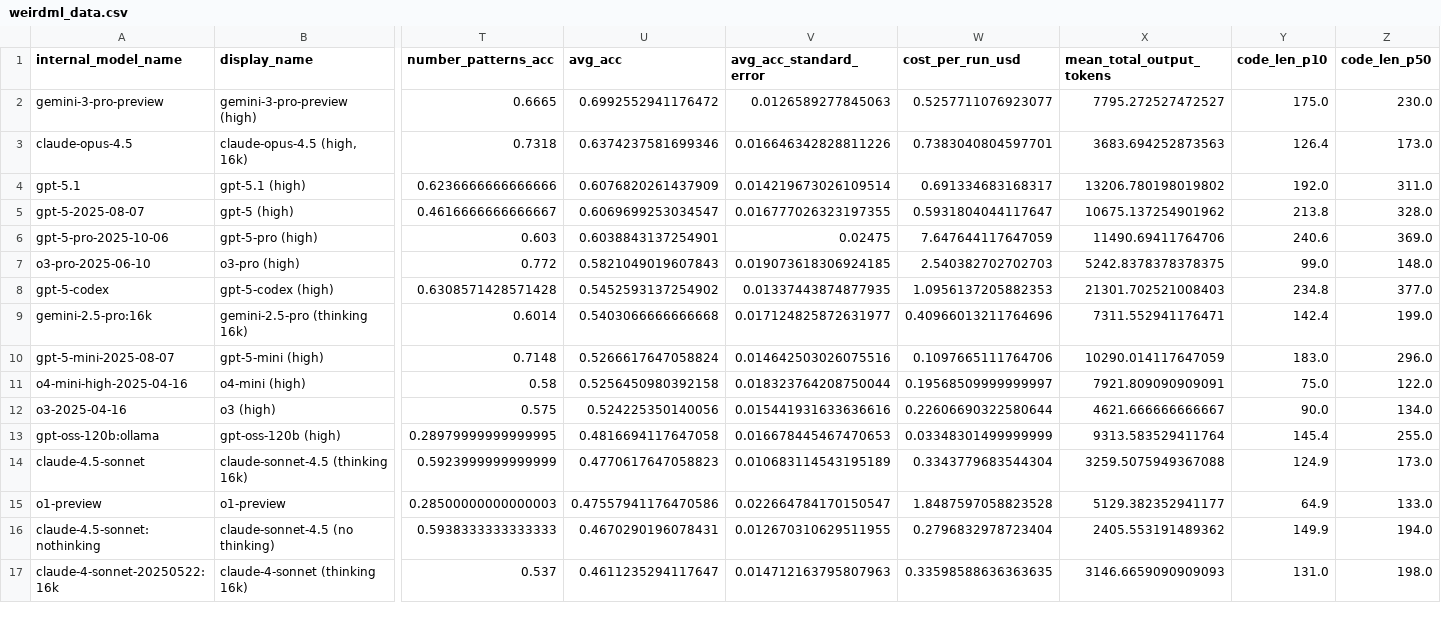
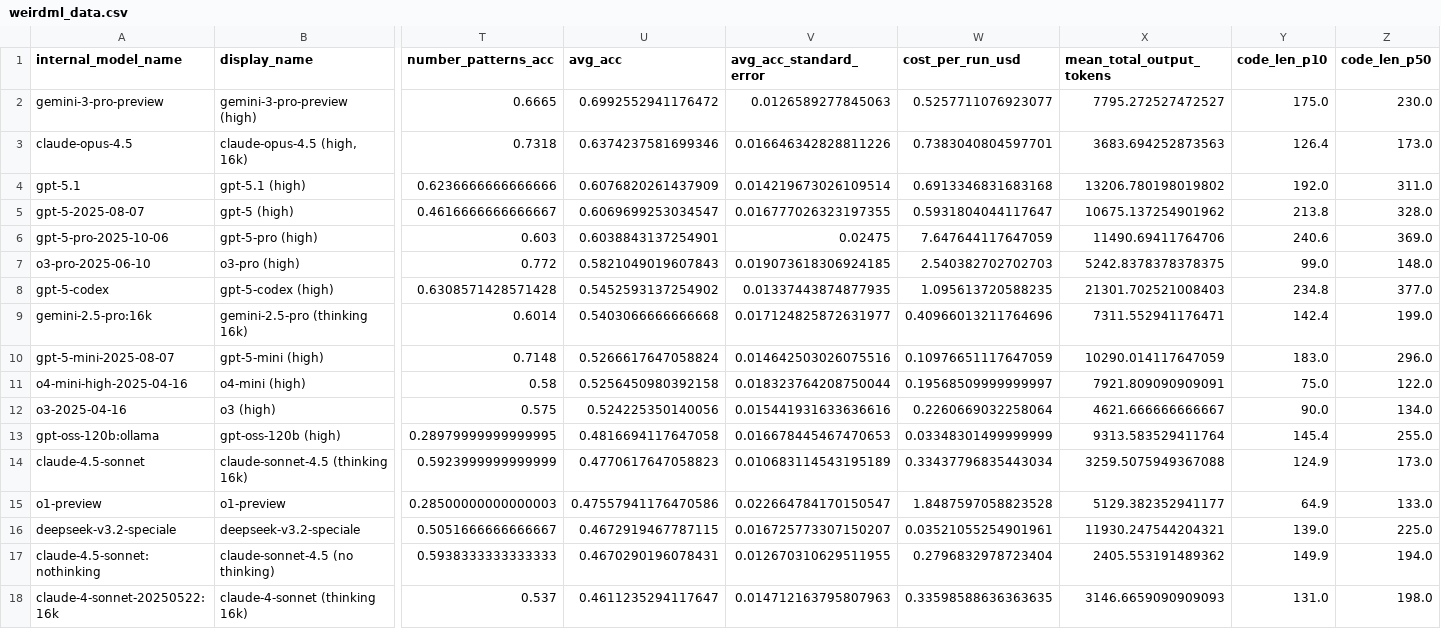
Before and after one commit to htihle/htihle.github.io, a CSV file: data/weirdml_data.csv, drawn as a sheet; only a part is shown, gaps mark what is left out; rows hold the shown columns only; the diff covers the shown part only; the diff names each change by its address in the sheet, - before the commit and + after, or states it on an @@ line.

Commit message:
added deepseek 3.2 speciale

```diff
--- a/data/weirdml_data.csv
+++ b/data/weirdml_data.csv
-W4 (cost_per_run_usd): 0.691334683168317
+W4 (cost_per_run_usd): 0.6913346831683168
-W8 (cost_per_run_usd): 1.0956137205882353
+W8 (cost_per_run_usd): 1.095613720588235
-W10 (cost_per_run_usd): 0.1097665111764706
+W10 (cost_per_run_usd): 0.10976651117647059
-W12 (cost_per_run_usd): 0.22606690322580644
+W12 (cost_per_run_usd): 0.2260669032258064
-W14 (cost_per_run_usd): 0.3343779683544304
+W14 (cost_per_run_usd): 0.33437796835443034
+row 16: deepseek-v3.2-speciale | deepseek-v3.2-speciale | 0.5051666666666667 | 0.4672919467787115 | 0.016725773307150207 | 0.03521055254901961 | 11930.247544204321 | 139.0 | 225.0
```
Also changed, not shown: 38 edited cells elsewhere in this file, 4 other files.
